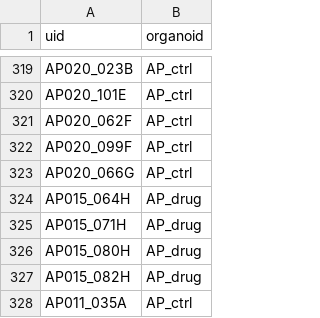
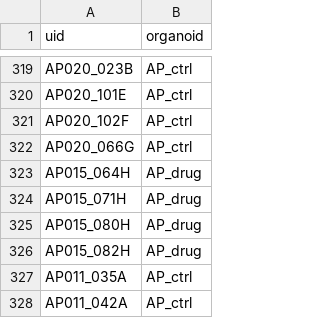
Before and after one commit to JoseGuzman/minibrain, a CSV file: DataSets/organoID.csv, drawn as a sheet; only a part is shown, gaps mark what is left out; the shorter side is filled out with more unchanged rows.

```diff
--- a/DataSets/organoID.csv
+++ b/DataSets/organoID.csv
@@ -320,4 +320,3 @@ AP020_023B,AP_ctrl
 AP020_101E,AP_ctrl
-AP020_062F,AP_ctrl
-AP020_099F,AP_ctrl
+AP020_102F,AP_ctrl
 AP020_066G,AP_ctrl
```
Also changed, not shown: DataSets/spikes.csv, 2 other files.
